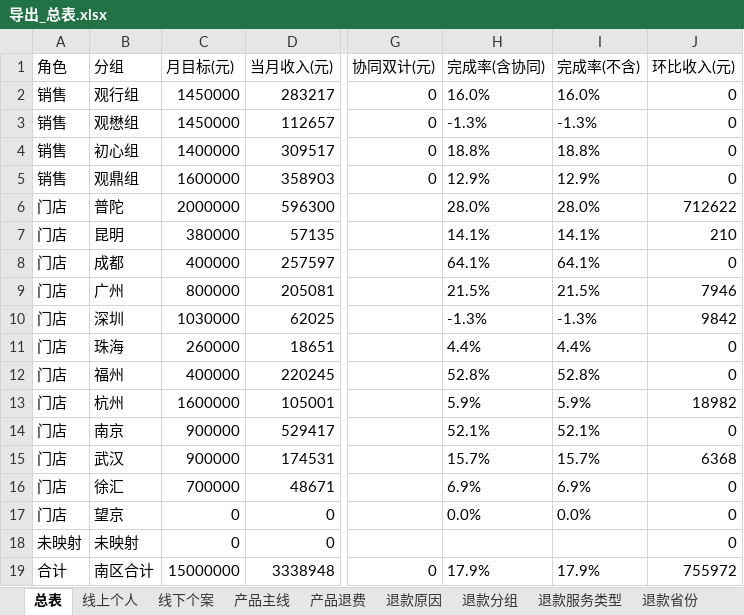
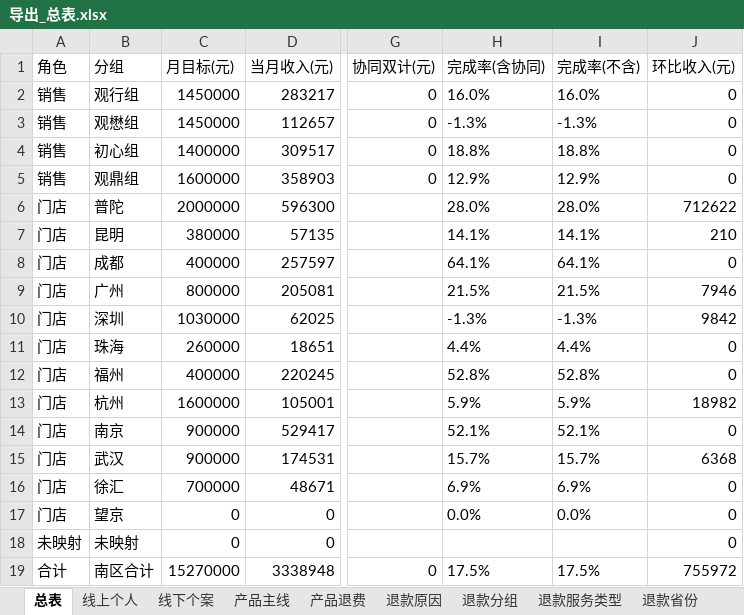
Before and after one commit to fannyqian/my-dashbord-for-guanxin, an Excel workbook: 导出_总表.xlsx, sheet 总表, drawn as a sheet; only a part is shown, gaps mark what is left out; values as stored, in another font and other column widths than the file's, no borders; the diff names each change by its address in the sheet, - before the commit and + after, or states it on an @@ line.

```diff
--- a/导出_总表.xlsx (sheet 总表)
+++ b/导出_总表.xlsx (sheet 总表)
-C19 (月目标(元)): 15000000
+C19 (月目标(元)): 15270000
-H19 (完成率(含协同)): 17.9%
+H19 (完成率(含协同)): 17.5%
-I19 (完成率(不含)): 17.9%
+I19 (完成率(不含)): 17.5%
```
Also changed, not shown: 导出_总表_10月.xlsx, 导出_按分组.xlsx, 6 other files.
